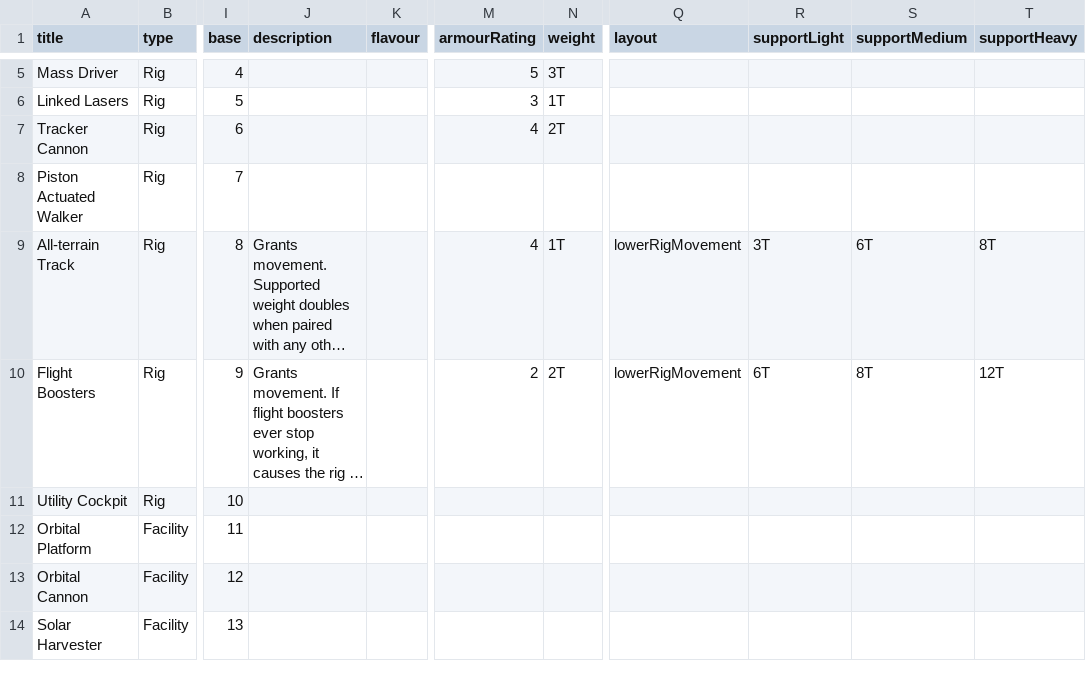
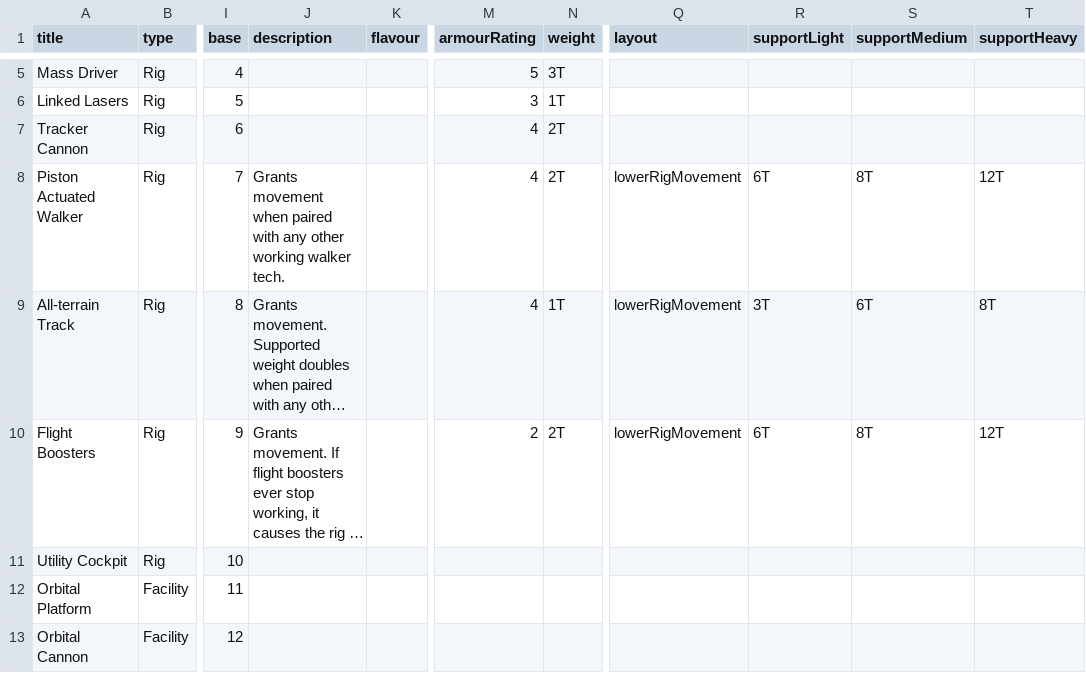
Before and after one commit to Ellotron/war-rig, a CSV file: scripts/cards/techContent.csv, drawn as a sheet; only a part is shown, gaps mark what is left out; the shorter side is filled out with more unchanged rows; long unchanged cells end in …; the diff names each change by its address in the sheet, - before the commit and + after, or states it on an @@ line.

Commit message:
Add Piston Actuated Walker movement card stats

```diff
--- a/scripts/cards/techContent.csv
+++ b/scripts/cards/techContent.csv
-J8 (description): (empty)
+J8 (description): Grants movement when paired with any other working walker tech.
-M8 (armourRating): (empty)
+M8 (armourRating): 4
-N8 (weight): (empty)
+N8 (weight): 2T
-Q8 (layout): (empty)
+Q8 (layout): lowerRigMovement
-R8 (supportLight): (empty)
+R8 (supportLight): 6T
-S8 (supportMedium): (empty)
+S8 (supportMedium): 8T
-T8 (supportHeavy): (empty)
+T8 (supportHeavy): 12T
```
